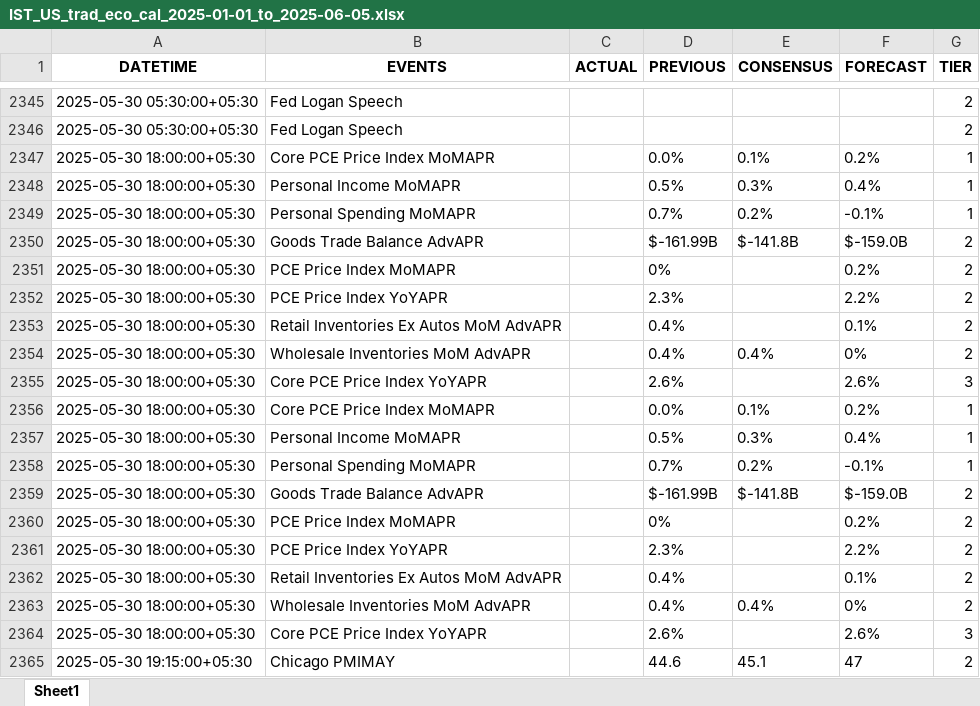
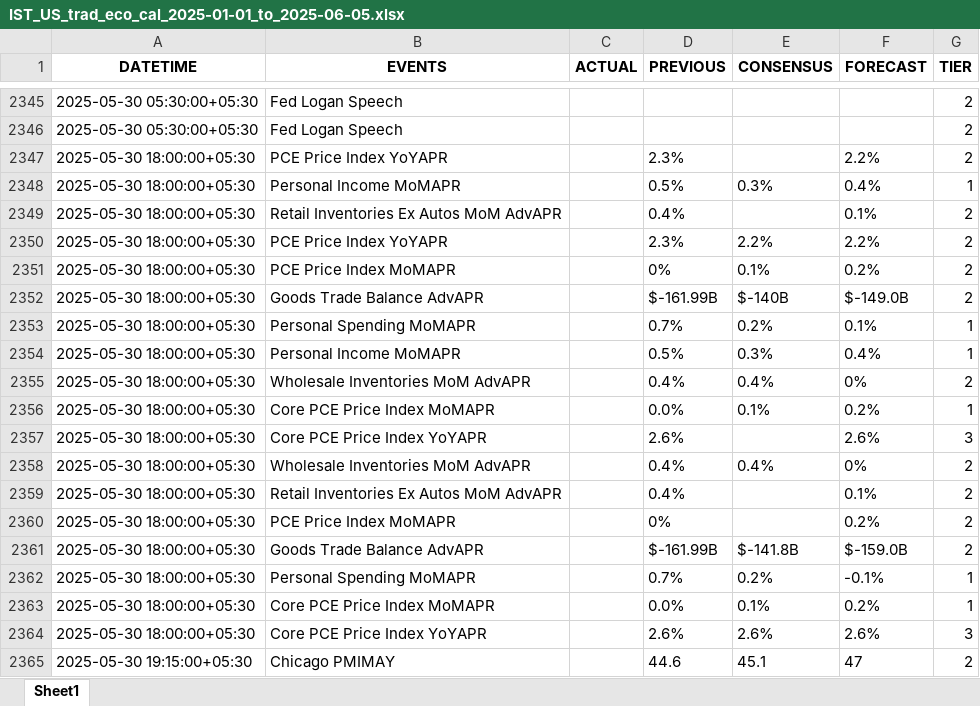
Before and after one commit to krishangguptafibonacciresearch/DistributionProject, an Excel workbook: Input_data/IST_US_trad_eco_cal_2025-01-01_to_2025-06-05.xlsx, sheet Sheet1, drawn as a sheet; only a part is shown, gaps mark what is left out; values as stored, in another font and other column widths than the file's, no borders; removed rows and columns are numbered as before the commit, all else as after; the diff covers the shown part only; the diff names each change by its address in the sheet, - before the commit and + after, or states it on an @@ line.

```diff
--- a/Input_data/IST_US_trad_eco_cal_2025-01-01_to_2025-06-05.xlsx (sheet Sheet1)
+++ b/Input_data/IST_US_trad_eco_cal_2025-01-01_to_2025-06-05.xlsx (sheet Sheet1)
@@ row 2361 moved to row 2347: 2025-05-30 18:00:00+05:30 @@
@@ row 2362 moved to row 2349: 2025-05-30 18:00:00+05:30 @@
-B2350 (EVENTS): Goods Trade Balance AdvAPR
+B2350 (EVENTS): PCE Price Index YoYAPR
-D2350 (PREVIOUS): $-161.99B
+D2350 (PREVIOUS): 2.3%
-E2350 (CONSENSUS): $-141.8B
+E2350 (CONSENSUS): 2.2%
-F2350 (FORECAST): $-159.0B
+F2350 (FORECAST): 2.2%
-E2351 (CONSENSUS): (empty)
+E2351 (CONSENSUS): 0.1%
-B2352 (EVENTS): PCE Price Index YoYAPR
+B2352 (EVENTS): Goods Trade Balance AdvAPR
-D2352 (PREVIOUS): 2.3%
+D2352 (PREVIOUS): $-161.99B
-E2352 (CONSENSUS): (empty)
+E2352 (CONSENSUS): $-140B
-F2352 (FORECAST): 2.2%
+F2352 (FORECAST): $-149.0B
-B2353 (EVENTS): Retail Inventories Ex Autos MoM AdvAPR
+B2353 (EVENTS): Personal Spending MoMAPR
-D2353 (PREVIOUS): 0.4%
+D2353 (PREVIOUS): 0.7%
-E2353 (CONSENSUS): (empty)
+E2353 (CONSENSUS): 0.2%
-G2353 (TIER): 2
+G2353 (TIER): 1
@@ row 2357 moved to row 2354: 2025-05-30 18:00:00+05:30 @@
-row 2358: 2025-05-30 18:00:00+05:30 | Personal Spending MoMAPR |  | 0.7% | 0.2% | -0.1% | 1
@@ row 2355 moved to row 2357: 2025-05-30 18:00:00+05:30 @@
+row 2359: 2025-05-30 18:00:00+05:30 | Retail Inventories Ex Autos MoM AdvAPR |  | 0.4% |  | 0.1% | 2
@@ row 2359 moved to row 2361: 2025-05-30 18:00:00+05:30 @@
@@ row 2349 moved to row 2362: 2025-05-30 18:00:00+05:30 @@
@@ row 2347 moved to row 2363: 2025-05-30 18:00:00+05:30 @@
-E2364 (CONSENSUS): (empty)
+E2364 (CONSENSUS): 2.6%
```
Also changed, not shown: 11 added rows, 2 removed rows, 1016 moved rows and 5 edited cells elsewhere in this sheet, Input_data/IST_All Countries_trad_eco_cal_2025-01-01_to_2025-06-05.xlsx, 2 other files.
